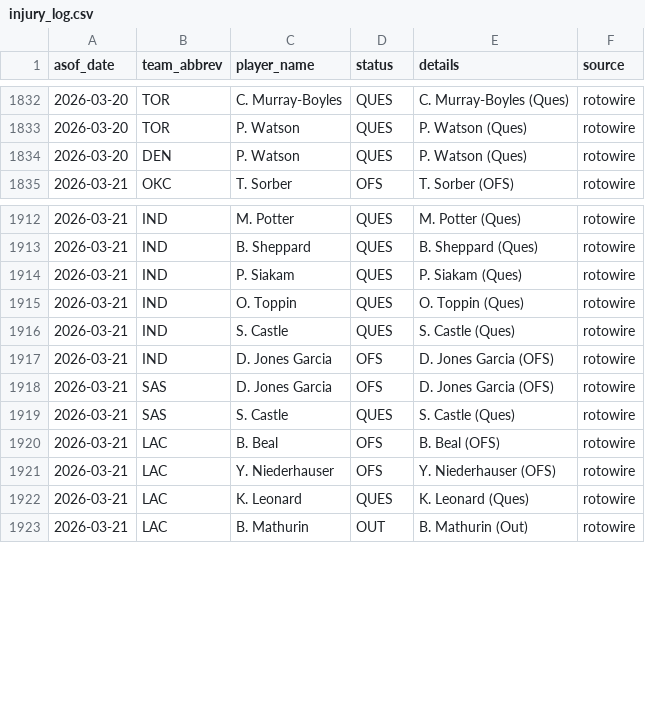
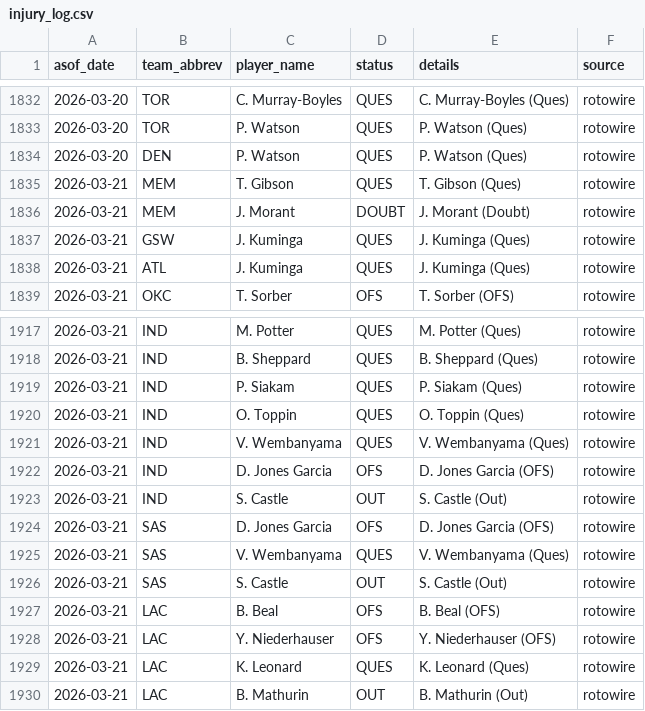
Before and after one commit to oliver-monday/NBAgent, a CSV file: logs/injury_log.csv, drawn as a sheet; only a part is shown, gaps mark what is left out; the diff covers the shown part only.

```diff
--- a/logs/injury_log.csv
+++ b/logs/injury_log.csv
@@ -1834,2 +1834,6 @@ asof_date,team_abbrev,player_name,status,details,source
 2026-03-20,DEN,P. Watson,QUES,P. Watson (Ques),rotowire
+2026-03-21,MEM,T. Gibson,QUES,T. Gibson (Ques),rotowire
+2026-03-21,MEM,J. Morant,DOUBT,J. Morant (Doubt),rotowire
+2026-03-21,GSW,J. Kuminga,QUES,J. Kuminga (Ques),rotowire
+2026-03-21,ATL,J. Kuminga,QUES,J. Kuminga (Ques),rotowire
 2026-03-21,OKC,T. Sorber,OFS,T. Sorber (OFS),rotowire
@@ -1915,6 +1920,8 @@ asof_date,team_abbrev,player_name,status,details,source
 2026-03-21,IND,O. Toppin,QUES,O. Toppin (Ques),rotowire
-2026-03-21,IND,S. Castle,QUES,S. Castle (Ques),rotowire
+2026-03-21,IND,V. Wembanyama,QUES,V. Wembanyama (Ques),rotowire
 2026-03-21,IND,D. Jones Garcia,OFS,D. Jones Garcia (OFS),rotowire
+2026-03-21,IND,S. Castle,OUT,S. Castle (Out),rotowire
 2026-03-21,SAS,D. Jones Garcia,OFS,D. Jones Garcia (OFS),rotowire
-2026-03-21,SAS,S. Castle,QUES,S. Castle (Ques),rotowire
+2026-03-21,SAS,V. Wembanyama,QUES,V. Wembanyama (Ques),rotowire
+2026-03-21,SAS,S. Castle,OUT,S. Castle (Out),rotowire
 2026-03-21,LAC,B. Beal,OFS,B. Beal (OFS),rotowire
```
Also changed, not shown: 7 added rows, 4 removed rows and 7 edited cells elsewhere in this file, 1 other file.
